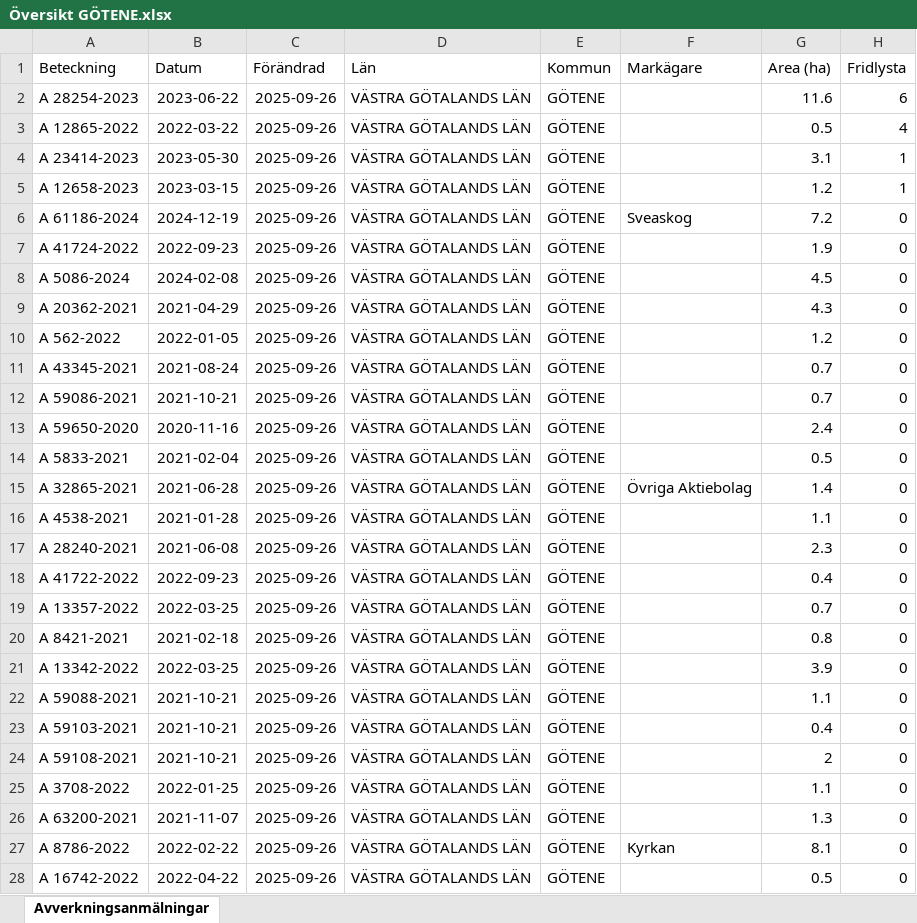
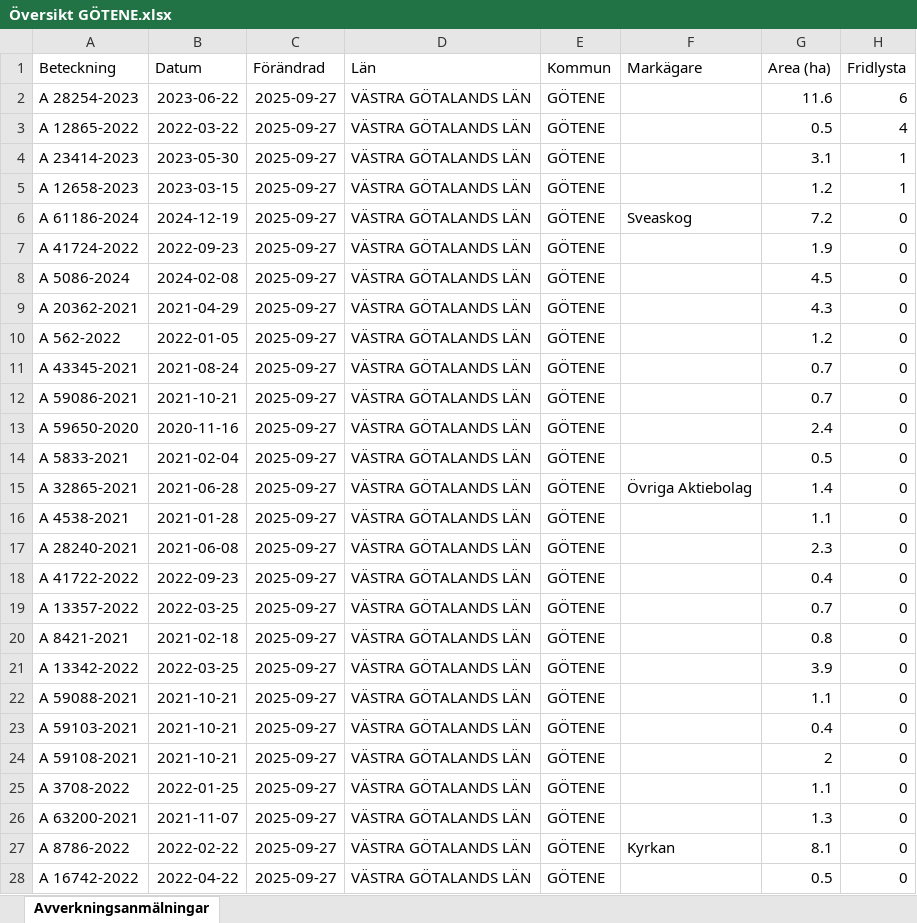
Before and after one commit to klasma/Logging_1471, an Excel workbook: Översikt GÖTENE.xlsx, sheet Avverkningsanmälningar, drawn as a sheet; only a part is shown; values as stored, in another font and other column widths than the file's, no borders; the diff covers the shown part only; the diff names each change by its address in the sheet, - before the commit and + after, or states it on an @@ line.

```diff
--- a/Översikt GÖTENE.xlsx (sheet Avverkningsanmälningar)
+++ b/Översikt GÖTENE.xlsx (sheet Avverkningsanmälningar)
-C2:C28 (Förändrad): 2025-09-26
+C2:C28 (Förändrad): 2025-09-27
```
Also changed, not shown: 192 edited cells elsewhere in this sheet, artfynd/A 12658-2023 artfynd.xlsx, artfynd/A 12865-2022 artfynd.xlsx, 36 other files.
